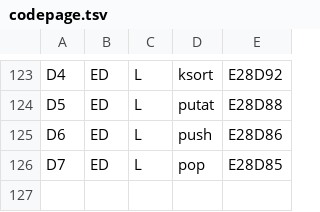
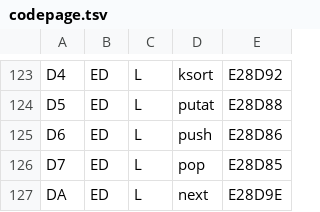
Before and after one commit to reardan/golf, a TSV file: expanded/data/codepage.tsv, drawn as a sheet; only a part is shown, gaps mark what is left out; the diff names each change by its address in the sheet, - before the commit and + after, or states it on an @@ line.

```diff
--- a/expanded/data/codepage.tsv
+++ b/expanded/data/codepage.tsv
+row 127: DA | ED | L | next | E28D9E
```
Also changed, not shown: 10 other files.
